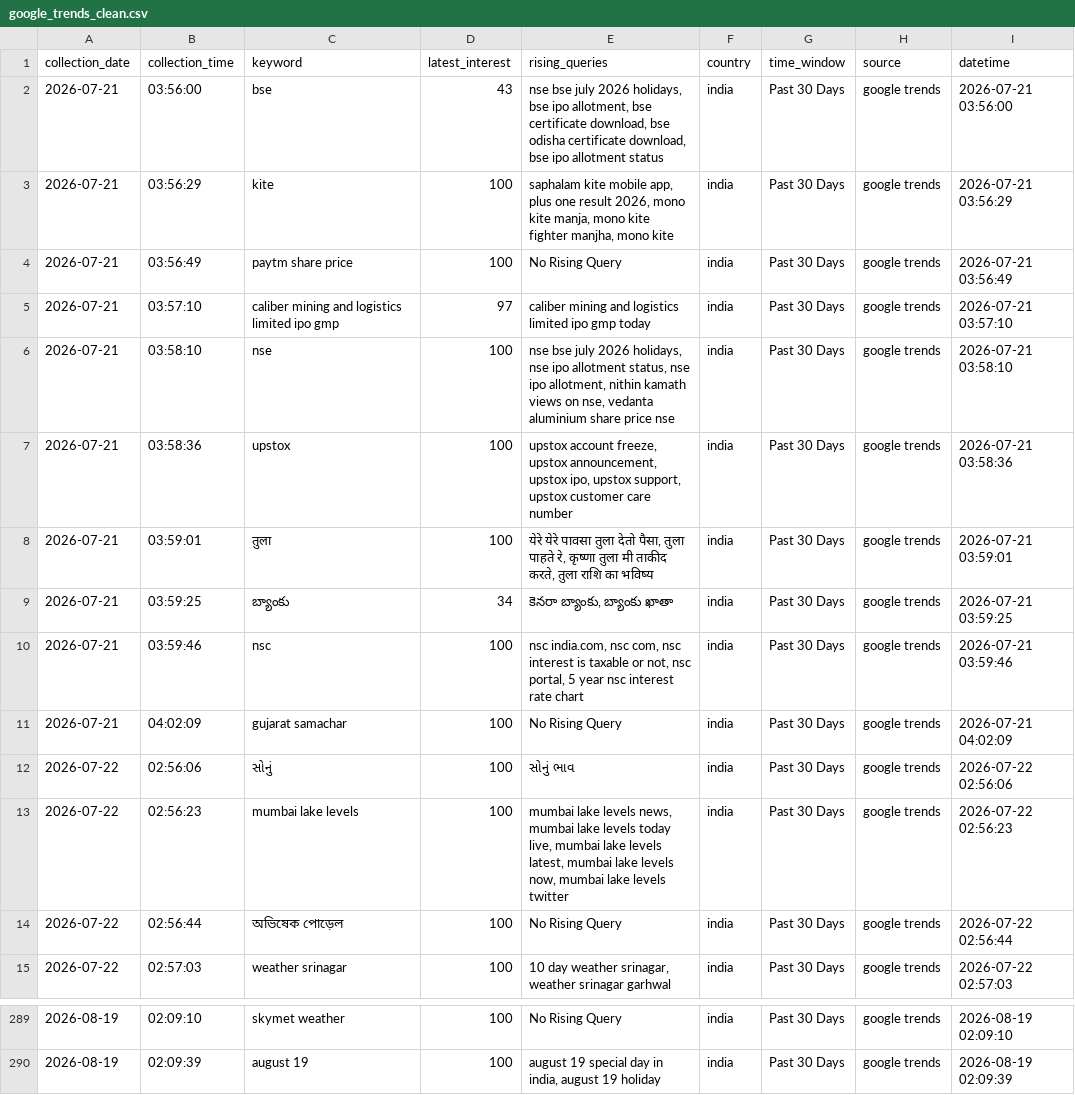
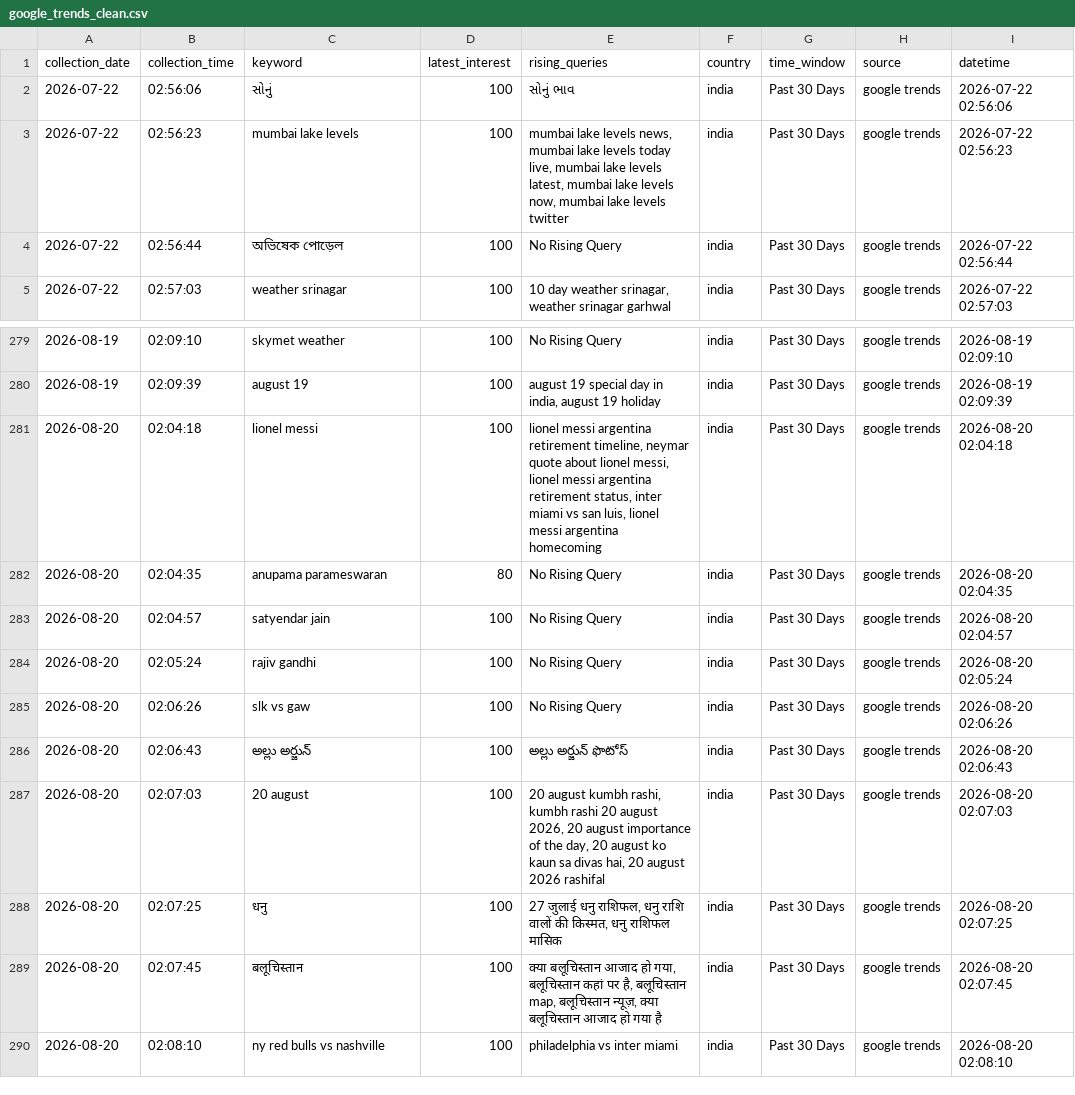
Before and after one commit to ank17a-5/India-Trend-Radar, a CSV file: data/cleaned/google_trends_clean.csv, drawn as a sheet; only a part is shown, gaps mark what is left out.

```diff
--- a/data/cleaned/google_trends_clean.csv
+++ b/data/cleaned/google_trends_clean.csv
@@ -1,12 +1,2 @@
 collection_date,collection_time,keyword,latest_interest,rising_queries,country,time_window,source,datetime
-2026-07-21,03:56:00,bse,43,"nse bse july 2026 holidays, bse ipo allotment, bse certificate download, bse odisha certificate download, bse ipo allotment status",india,Past 30 Days,google trends,2026-07-21 03:56:00
-2026-07-21,03:56:29,kite,100,"saphalam kite mobile app, plus one result 2026, mono kite manja, mono kite fighter manjha, mono kite",india,Past 30 Days,google trends,2026-07-21 03:56:29
-2026-07-21,03:56:49,paytm share price,100,No Rising Query,india,Past 30 Days,google trends,2026-07-21 03:56:49
-2026-07-21,03:57:10,caliber mining and logistics limited ipo gmp,97,caliber mining and logistics limited ipo gmp today,india,Past 30 Days,google trends,2026-07-21 03:57:10
-2026-07-21,03:58:10,nse,100,"nse bse july 2026 holidays, nse ipo allotment status, nse ipo allotment, nithin kamath views on nse, vedanta aluminium share price nse",india,Past 30 Days,google trends,2026-07-21 03:58:10
-2026-07-21,03:58:36,upstox,100,"upstox account freeze, upstox announcement, upstox ipo, upstox support, upstox customer care number",india,Past 30 Days,google trends,2026-07-21 03:58:36
-2026-07-21,03:59:01,तुला,100,"येरे येरे पावसा तुला देतो पैसा, तुला पाहते रे, कृष्णा तुला मी ताकीद करते, तुला राशि का भविष्य",india,Past 30 Days,google trends,2026-07-21 03:59:01
-2026-07-21,03:59:25,బ్యాంకు,34,"కెనరా బ్యాంకు, బ్యాంకు ఖాతా",india,Past 30 Days,google trends,2026-07-21 03:59:25
-2026-07-21,03:59:46,nsc,100,"nsc india.com, nsc com, nsc interest is taxable or not, nsc portal, 5 year nsc interest rate chart",india,Past 30 Days,google trends,2026-07-21 03:59:46
-2026-07-21,04:02:09,gujarat samachar,100,No Rising Query,india,Past 30 Days,google trends,2026-07-21 04:02:09
 2026-07-22,02:56:06,સોનું,100,સોનું ભાવ,india,Past 30 Days,google trends,2026-07-22 02:56:06
@@ -290 +280,11 @@ collection_date,collection_time,keyword,latest_interest,rising_queries,country,t
 2026-08-19,02:09:39,august 19,100,"august 19 special day in india, august 19 holiday",india,Past 30 Days,google trends,2026-08-19 02:09:39
+2026-08-20,02:04:18,lionel messi,100,"lionel messi argentina retirement timeline, neymar quote about lionel messi, lionel messi argentina retirement status, inter miami vs san luis, lionel messi argentina homecoming",india,Past 30 Days,google trends,2026-08-20 02:04:18
+2026-08-20,02:04:35,anupama parameswaran,80,No Rising Query,india,Past 30 Days,google trends,2026-08-20 02:04:35
+2026-08-20,02:04:57,satyendar jain,100,No Rising Query,india,Past 30 Days,google trends,2026-08-20 02:04:57
+2026-08-20,02:05:24,rajiv gandhi,100,No Rising Query,india,Past 30 Days,google trends,2026-08-20 02:05:24
+2026-08-20,02:06:26,slk vs gaw,100,No Rising Query,india,Past 30 Days,google trends,2026-08-20 02:06:26
+2026-08-20,02:06:43,అల్లు అర్జున్,100,అల్లు అర్జున్ ఫొటోస్,india,Past 30 Days,google trends,2026-08-20 02:06:43
+2026-08-20,02:07:03,20 august,100,"20 august kumbh rashi, kumbh rashi 20 august 2026, 20 august importance of the day, 20 august ko kaun sa divas hai, 20 august 2026 rashifal",india,Past 30 Days,google trends,2026-08-20 02:07:03
+2026-08-20,02:07:25,धनु,100,"27 जुलाई धनु राशिफल, धनु राशि वालों की किस्मत, धनु राशिफल मासिक",india,Past 30 Days,google trends,2026-08-20 02:07:25
+2026-08-20,02:07:45,बलूचिस्तान,100,"क्या बलूचिस्तान आजाद हो गया, बलूचिस्तान कहां पर है, बलूचिस्तान map, बलूचिस्तान न्यूज़, क्या बलूचिस्तान आजाद हो गया है",india,Past 30 Days,google trends,2026-08-20 02:07:45
+2026-08-20,02:08:10,ny red bulls vs nashville,100,philadelphia vs inter miami,india,Past 30 Days,google trends,2026-08-20 02:08:10
```
Also changed, not shown: data/predictions/prophet_predictions.csv, data/raw/google_trends.csv, 16 other files.
